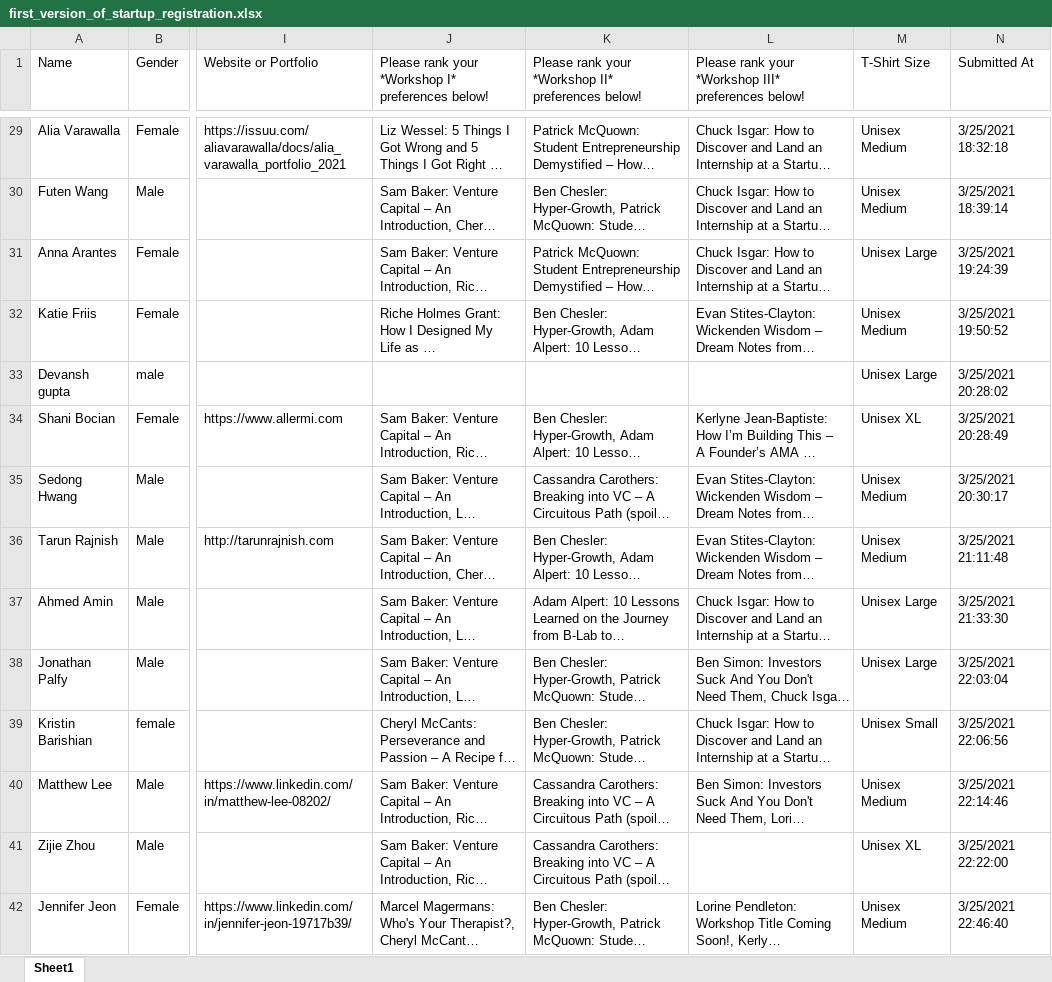
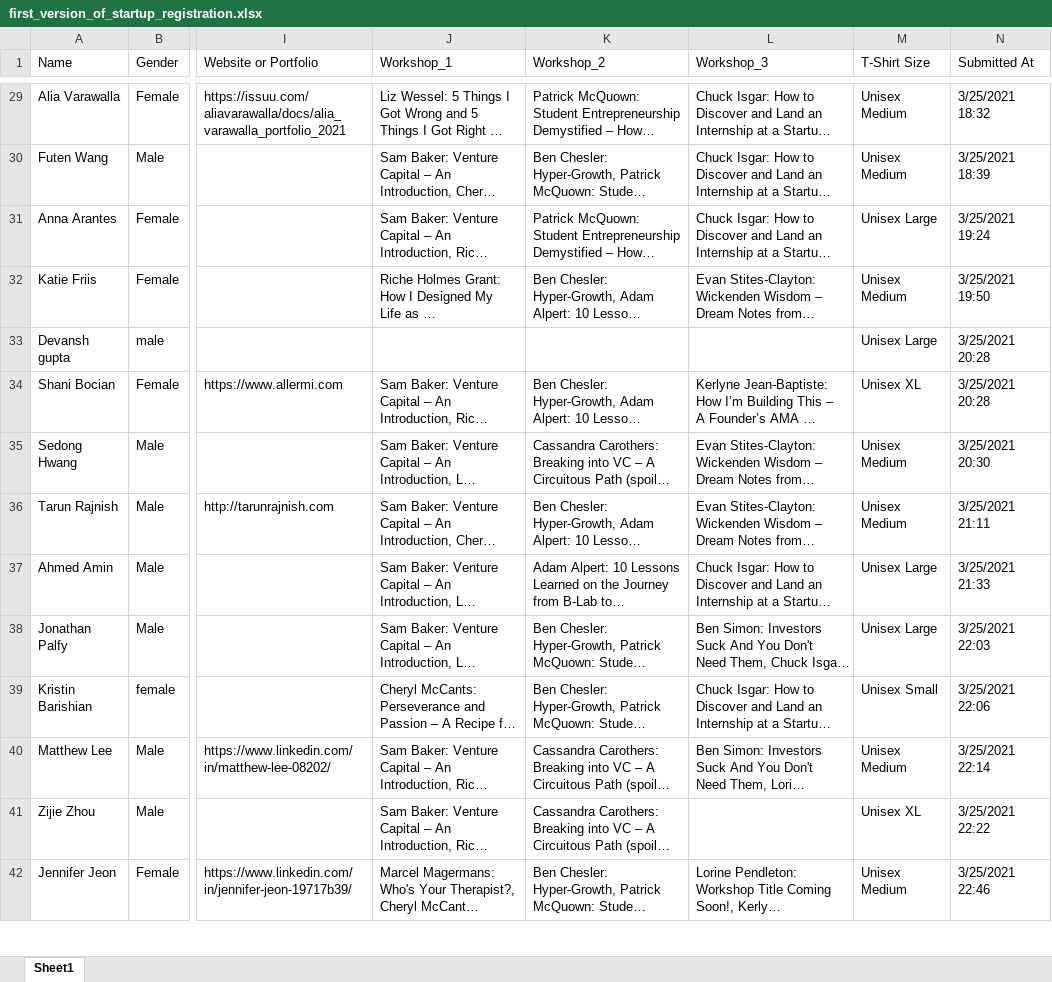
Before and after one commit to aguo71/startup-brown-registration-script, an Excel workbook: first_version_of_startup_registration.xlsx, sheet Sheet1, drawn as a sheet; only a part is shown, gaps mark what is left out; long unchanged cells end in …; values as stored, in another font and other column widths than the file's, no cell formats; the diff covers the shown part only; the diff names each change by its address in the sheet, - before the commit and + after, or states it on an @@ line.

```diff
--- a/first_version_of_startup_registration.xlsx (sheet Sheet1)
+++ b/first_version_of_startup_registration.xlsx (sheet Sheet1)
-J1: Please rank your *Workshop I* preferences below!
+J1: Workshop_1
-K1: Please rank your *Workshop II* preferences below!
+K1: Workshop_2
-L1: Please rank your *Workshop III* preferences below!
+L1: Workshop_3
-N29 (Submitted At): 3/25/2021 18:32:18
+N29 (Submitted At): 3/25/2021 18:32
-N30 (Submitted At): 3/25/2021 18:39:14
+N30 (Submitted At): 3/25/2021 18:39
-N31 (Submitted At): 3/25/2021 19:24:39
+N31 (Submitted At): 3/25/2021 19:24
-N32 (Submitted At): 3/25/2021 19:50:52
+N32 (Submitted At): 3/25/2021 19:50
-N33 (Submitted At): 3/25/2021 20:28:02
+N33 (Submitted At): 3/25/2021 20:28
-N34 (Submitted At): 3/25/2021 20:28:49
+N34 (Submitted At): 3/25/2021 20:28
-N35 (Submitted At): 3/25/2021 20:30:17
+N35 (Submitted At): 3/25/2021 20:30
-N36 (Submitted At): 3/25/2021 21:11:48
+N36 (Submitted At): 3/25/2021 21:11
-N37 (Submitted At): 3/25/2021 21:33:30
+N37 (Submitted At): 3/25/2021 21:33
-N38 (Submitted At): 3/25/2021 22:03:04
+N38 (Submitted At): 3/25/2021 22:03
-N39 (Submitted At): 3/25/2021 22:06:56
+N39 (Submitted At): 3/25/2021 22:06
-N40 (Submitted At): 3/25/2021 22:14:46
+N40 (Submitted At): 3/25/2021 22:14
-N41 (Submitted At): 3/25/2021 22:22:00
+N41 (Submitted At): 3/25/2021 22:22
-N42 (Submitted At): 3/25/2021 22:46:40
+N42 (Submitted At): 3/25/2021 22:46
```
Also changed, not shown: 2 added rows and 228 edited cells elsewhere in this sheet, cell formats, 31 other files.
